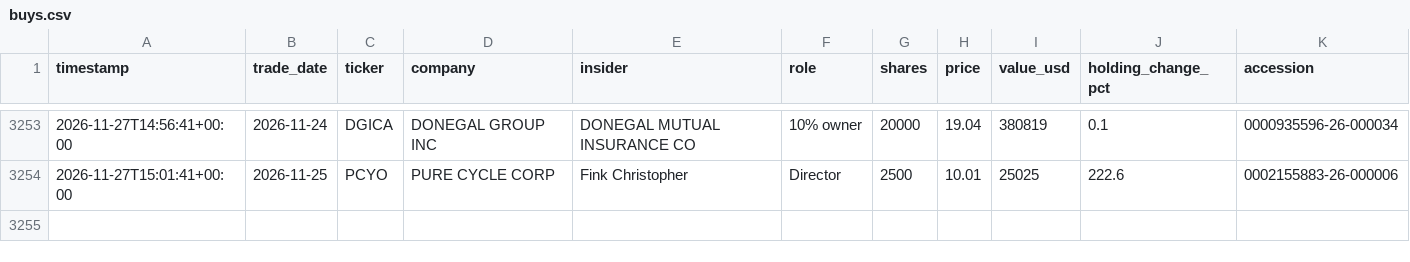
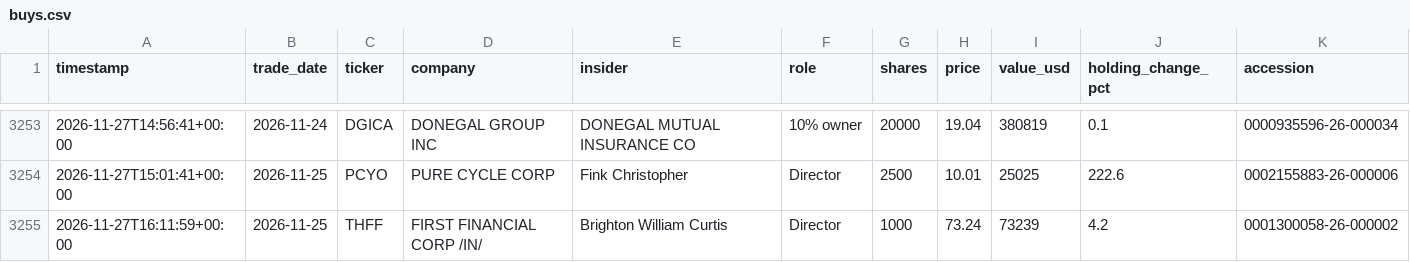
Before and after one commit to kiianwanted-byte/filings-monitor, a CSV file: data/buys.csv, drawn as a sheet; only a part is shown, gaps mark what is left out; the diff names each change by its address in the sheet, - before the commit and + after, or states it on an @@ line.

```diff
--- a/data/buys.csv
+++ b/data/buys.csv
+row 3255: 2026-11-27T16:11:59+00:00 | 2026-11-25 | THFF | FIRST FINANCIAL CORP /IN/ | Brighton William Curtis | Director | 1000 | 73.24 | 73239 | 4.2 | 0001300058-26-000002
```
Also changed, not shown: 3 other files.
